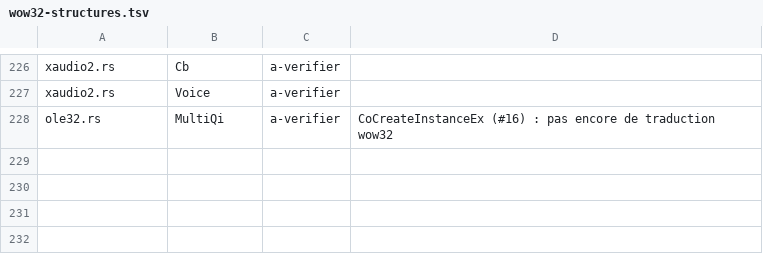
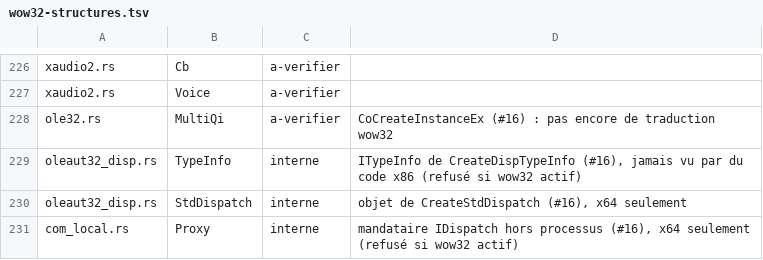
Before and after one commit to Univers4craft/winlux, a TSV file: docs/compat/wow32-structures.tsv, drawn as a sheet; only a part is shown, gaps mark what is left out.

```diff
--- a/docs/compat/wow32-structures.tsv
+++ b/docs/compat/wow32-structures.tsv
@@ -228 +228,4 @@ xaudio2.rs	Voice	a-verifier
 ole32.rs	MultiQi	a-verifier	CoCreateInstanceEx (#16) : pas encore de traduction wow32
+oleaut32_disp.rs	TypeInfo	interne	ITypeInfo de CreateDispTypeInfo (#16), jamais vu par du code x86 (refusé si wow32 actif)
+oleaut32_disp.rs	StdDispatch	interne	objet de CreateStdDispatch (#16), x64 seulement
+com_local.rs	Proxy	interne	mandataire IDispatch hors processus (#16), x64 seulement (refusé si wow32 actif)
```
Also changed, not shown: 12 other files.
